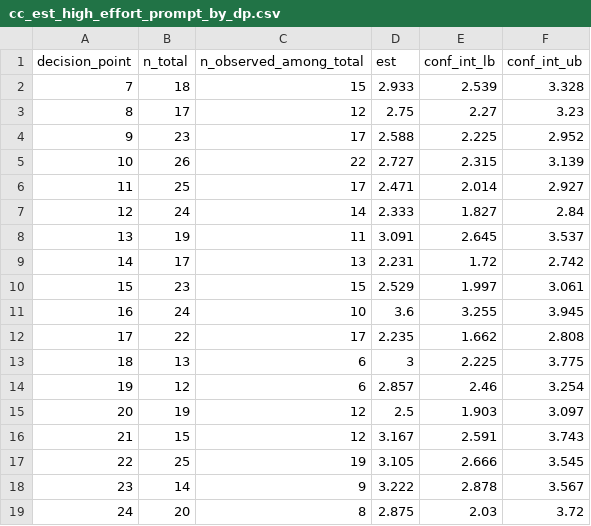
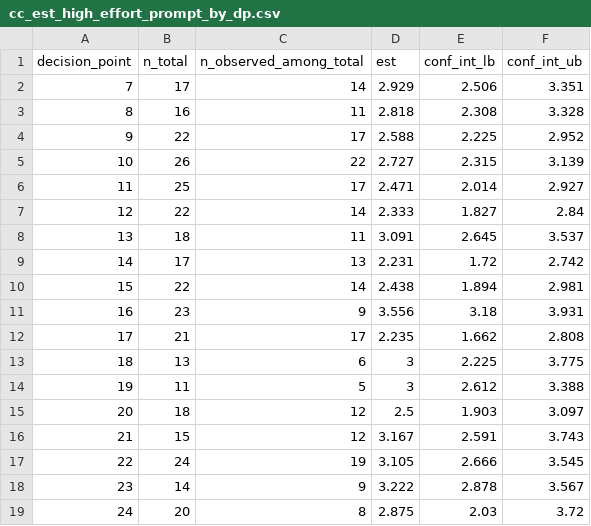
Before and after one commit to jamieyap/MARS-Repository-Sequential-Regression-Multivariate-Imputation, a CSV file: analysis-complete-case/formatted-output/cc_est_high_effort_prompt_by_dp.csv, drawn as a sheet; only a part is shown; the diff covers the shown part only.

```diff
--- a/analysis-complete-case/formatted-output/cc_est_high_effort_prompt_by_dp.csv
+++ b/analysis-complete-case/formatted-output/cc_est_high_effort_prompt_by_dp.csv
@@ -1,18 +1,18 @@
 "decision_point","n_total","n_observed_among_total","est","conf_int_lb","conf_int_ub"
-7,18,15,2.933,2.539,3.328
-8,17,12,2.75,2.27,3.23
-9,23,17,2.588,2.225,2.952
+7,17,14,2.929,2.506,3.351
+8,16,11,2.818,2.308,3.328
+9,22,17,2.588,2.225,2.952
 10,26,22,2.727,2.315,3.139
 11,25,17,2.471,2.014,2.927
-12,24,14,2.333,1.827,2.84
-13,19,11,3.091,2.645,3.537
+12,22,14,2.333,1.827,2.84
+13,18,11,3.091,2.645,3.537
 14,17,13,2.231,1.72,2.742
-15,23,15,2.529,1.997,3.061
-16,24,10,3.6,3.255,3.945
-17,22,17,2.235,1.662,2.808
+15,22,14,2.438,1.894,2.981
+16,23,9,3.556,3.18,3.931
+17,21,17,2.235,1.662,2.808
 18,13,6,3,2.225,3.775
-19,12,6,2.857,2.46,3.254
-20,19,12,2.5,1.903,3.097
+19,11,5,3,2.612,3.388
+20,18,12,2.5,1.903,3.097
 21,15,12,3.167,2.591,3.743
-22,25,19,3.105,2.666,3.545
+22,24,19,3.105,2.666,3.545
 23,14,9,3.222,2.878,3.567
```
Also changed, not shown: 55 edited cells elsewhere in this file, analysis-complete-case/formatted-output/cc_est_low_effort_prompt_by_dp.csv, analysis-complete-case/formatted-output/cc_est_no_prompt_by_dp.csv, 34 other files.
